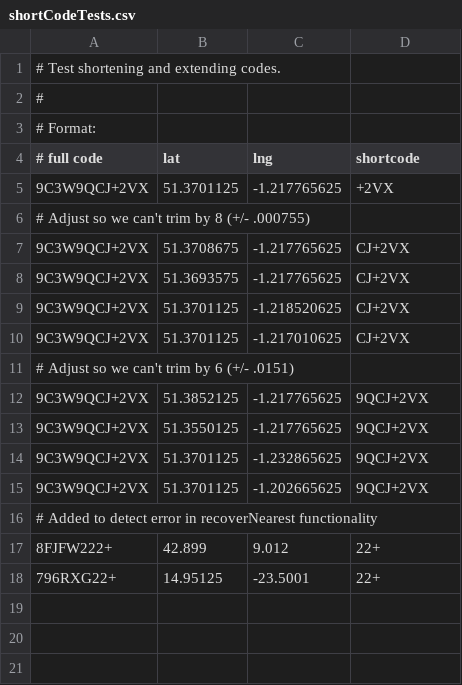
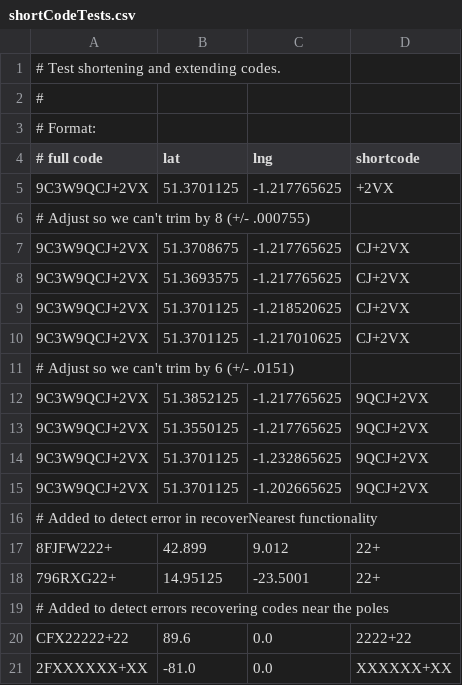
Before and after one commit to google/open-location-code, a CSV file: test_data/shortCodeTests.csv, drawn as a sheet; the diff names each change by its address in the sheet, - before the commit and + after, or states it on an @@ line.

Commit message:
Add new tests
Add tests for short code recovery near the poles.

```diff
--- a/test_data/shortCodeTests.csv
+++ b/test_data/shortCodeTests.csv
+row 19: # Added to detect errors recovering codes near the poles
+row 20: CFX22222+22 | 89.6 | 0.0 | 2222+22
+row 21: 2FXXXXXX+XX | -81.0 | 0.0 | XXXXXX+XX
```
